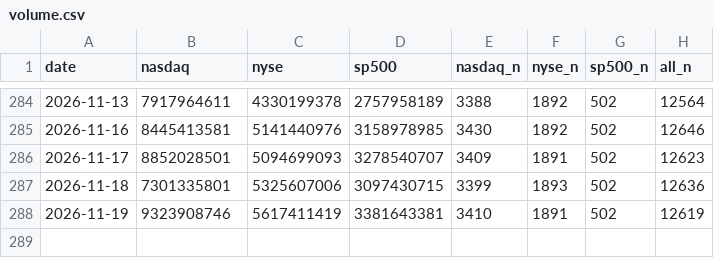
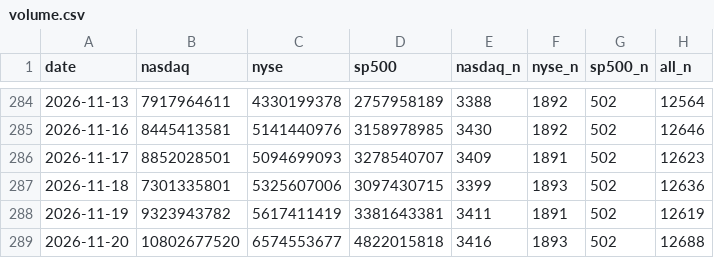
Before and after one commit to ytigerk/stock-tools, a CSV file: distribution/volume.csv, drawn as a sheet; only a part is shown, gaps mark what is left out.

```diff
--- a/distribution/volume.csv
+++ b/distribution/volume.csv
@@ -287,2 +287,3 @@ date,nasdaq,nyse,sp500,nasdaq_n,nyse_n,sp500_n,all_n
 2026-11-18,7301335801,5325607006,3097430715,3399,1893,502,12636
-2026-11-19,9323908746,5617411419,3381643381,3410,1891,502,12619
+2026-11-19,9323943782,5617411419,3381643381,3411,1891,502,12619
+2026-11-20,10802677520,6574553677,4822015818,3416,1893,502,12688
```
Also changed, not shown: distribution/history.csv, 1 other file.
